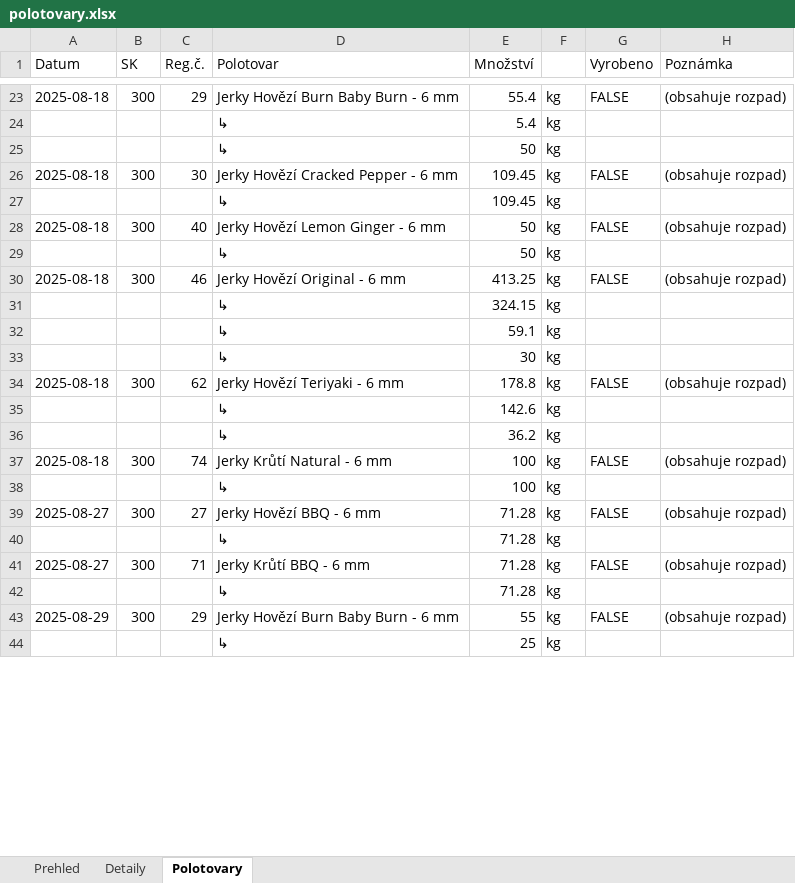
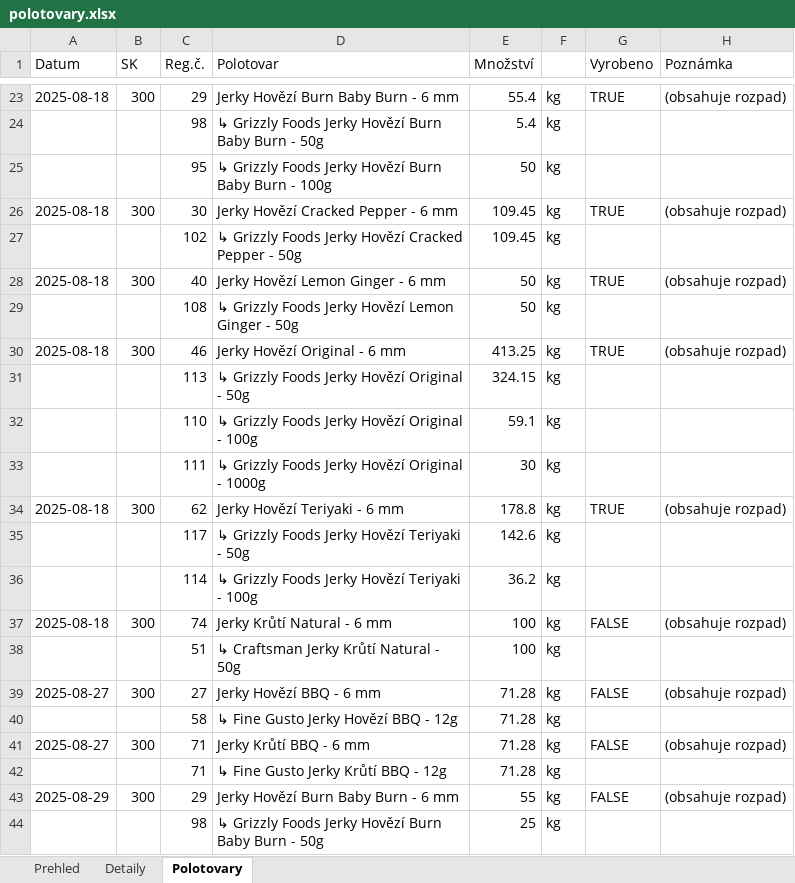
Before and after one commit to Maximmokry/FineGustoPlan, an Excel workbook: polotovary.xlsx, sheet Polotovary, drawn as a sheet; only a part is shown, gaps mark what is left out; values as stored, in another font and other column widths than the file's, no cell formats; the diff covers the shown part only; the diff names each change by its address in the sheet, - before the commit and + after, or states it on an @@ line.

```diff
--- a/polotovary.xlsx (sheet Polotovary)
+++ b/polotovary.xlsx (sheet Polotovary)
-G23 (Vyrobeno): FALSE
+G23 (Vyrobeno): TRUE
-C24 (Reg.č.): (empty)
+C24 (Reg.č.): 98
-D24 (Polotovar): ↳
+D24 (Polotovar): ↳ Grizzly Foods Jerky Hovězí Burn Baby Burn - 50g
-C25 (Reg.č.): (empty)
+C25 (Reg.č.): 95
-D25 (Polotovar): ↳
+D25 (Polotovar): ↳ Grizzly Foods Jerky Hovězí Burn Baby Burn - 100g
-G26 (Vyrobeno): FALSE
+G26 (Vyrobeno): TRUE
-C27 (Reg.č.): (empty)
+C27 (Reg.č.): 102
-D27 (Polotovar): ↳
+D27 (Polotovar): ↳ Grizzly Foods Jerky Hovězí Cracked Pepper - 50g
-G28 (Vyrobeno): FALSE
+G28 (Vyrobeno): TRUE
-C29 (Reg.č.): (empty)
+C29 (Reg.č.): 108
-D29 (Polotovar): ↳
+D29 (Polotovar): ↳ Grizzly Foods Jerky Hovězí Lemon Ginger - 50g
-G30 (Vyrobeno): FALSE
+G30 (Vyrobeno): TRUE
-C31 (Reg.č.): (empty)
+C31 (Reg.č.): 113
-D31 (Polotovar): ↳
+D31 (Polotovar): ↳ Grizzly Foods Jerky Hovězí Original - 50g
-C32 (Reg.č.): (empty)
+C32 (Reg.č.): 110
-D32 (Polotovar): ↳
+D32 (Polotovar): ↳ Grizzly Foods Jerky Hovězí Original - 100g
-C33 (Reg.č.): (empty)
+C33 (Reg.č.): 111
-D33 (Polotovar): ↳
+D33 (Polotovar): ↳ Grizzly Foods Jerky Hovězí Original - 1000g
-G34 (Vyrobeno): FALSE
+G34 (Vyrobeno): TRUE
-C35 (Reg.č.): (empty)
+C35 (Reg.č.): 117
-D35 (Polotovar): ↳
+D35 (Polotovar): ↳ Grizzly Foods Jerky Hovězí Teriyaki - 50g
-C36 (Reg.č.): (empty)
+C36 (Reg.č.): 114
-D36 (Polotovar): ↳
+D36 (Polotovar): ↳ Grizzly Foods Jerky Hovězí Teriyaki - 100g
-C38 (Reg.č.): (empty)
+C38 (Reg.č.): 51
-D38 (Polotovar): ↳
+D38 (Polotovar): ↳ Craftsman Jerky Krůtí Natural - 50g
-C40 (Reg.č.): (empty)
+C40 (Reg.č.): 58
-D40 (Polotovar): ↳
+D40 (Polotovar): ↳ Fine Gusto Jerky Hovězí BBQ - 12g
-C42 (Reg.č.): (empty)
+C42 (Reg.č.): 71
-D42 (Polotovar): ↳
+D42 (Polotovar): ↳ Fine Gusto Jerky Krůtí BBQ - 12g
-C44 (Reg.č.): (empty)
+C44 (Reg.č.): 98
-D44 (Polotovar): ↳
+D44 (Polotovar): ↳ Grizzly Foods Jerky Hovězí Burn Baby Burn - 50g
```
Also changed, not shown: 198 edited cells elsewhere in this sheet, sheet Detaily, sheet Prehled, cell formats.
